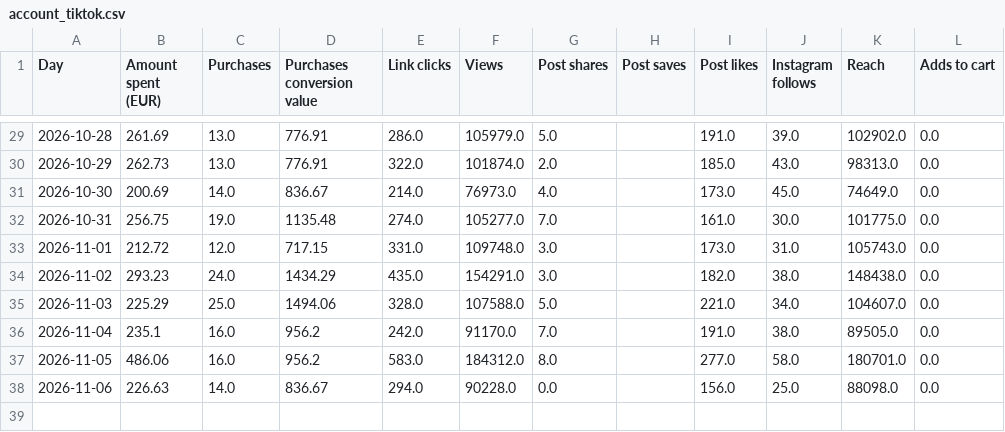
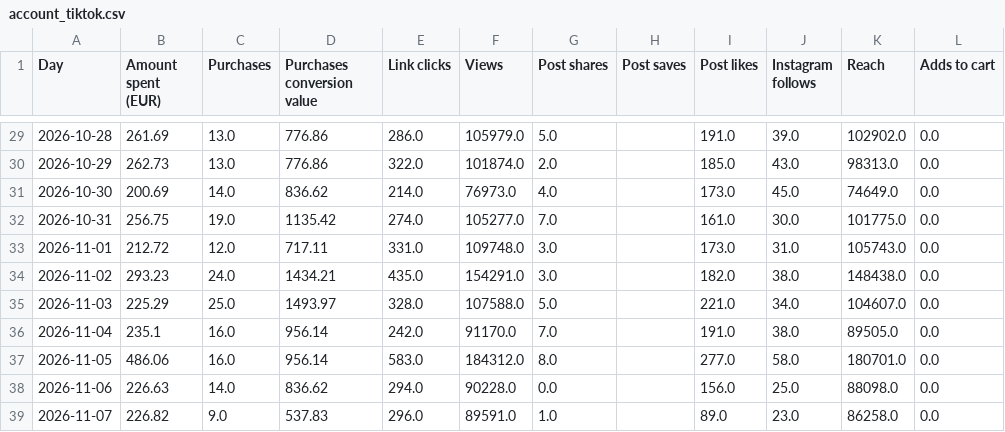
Before and after one commit to rcc-data/herology-nightly-builder, a CSV file: creative-hub-engine/account_tiktok.csv, drawn as a sheet; only a part is shown, gaps mark what is left out; the diff covers the shown part only.

```diff
--- a/creative-hub-engine/account_tiktok.csv
+++ b/creative-hub-engine/account_tiktok.csv
@@ -29,10 +29,11 @@ Day,Amount spent (EUR),Purchases,Purchases conversion value,Link clicks,Views,Po
-2026-10-28,261.69,13.0,776.91,286.0,105979.0,5.0,,191.0,39.0,102902.0,0.0
-2026-10-29,262.73,13.0,776.91,322.0,101874.0,2.0,,185.0,43.0,98313.0,0.0
-2026-10-30,200.69,14.0,836.67,214.0,76973.0,4.0,,173.0,45.0,74649.0,0.0
-2026-10-31,256.75,19.0,1135.48,274.0,105277.0,7.0,,161.0,30.0,101775.0,0.0
-2026-11-01,212.72,12.0,717.15,331.0,109748.0,3.0,,173.0,31.0,105743.0,0.0
-2026-11-02,293.23,24.0,1434.29,435.0,154291.0,3.0,,182.0,38.0,148438.0,0.0
-2026-11-03,225.29,25.0,1494.06,328.0,107588.0,5.0,,221.0,34.0,104607.0,0.0
-2026-11-04,235.1,16.0,956.2,242.0,91170.0,7.0,,191.0,38.0,89505.0,0.0
-2026-11-05,486.06,16.0,956.2,583.0,184312.0,8.0,,277.0,58.0,180701.0,0.0
-2026-11-06,226.63,14.0,836.67,294.0,90228.0,0.0,,156.0,25.0,88098.0,0.0
+2026-10-28,261.69,13.0,776.86,286.0,105979.0,5.0,,191.0,39.0,102902.0,0.0
+2026-10-29,262.73,13.0,776.86,322.0,101874.0,2.0,,185.0,43.0,98313.0,0.0
+2026-10-30,200.69,14.0,836.62,214.0,76973.0,4.0,,173.0,45.0,74649.0,0.0
+2026-10-31,256.75,19.0,1135.42,274.0,105277.0,7.0,,161.0,30.0,101775.0,0.0
+2026-11-01,212.72,12.0,717.11,331.0,109748.0,3.0,,173.0,31.0,105743.0,0.0
+2026-11-02,293.23,24.0,1434.21,435.0,154291.0,3.0,,182.0,38.0,148438.0,0.0
+2026-11-03,225.29,25.0,1493.97,328.0,107588.0,5.0,,221.0,34.0,104607.0,0.0
+2026-11-04,235.1,16.0,956.14,242.0,91170.0,7.0,,191.0,38.0,89505.0,0.0
+2026-11-05,486.06,16.0,956.14,583.0,184312.0,8.0,,277.0,58.0,180701.0,0.0
+2026-11-06,226.63,14.0,836.62,294.0,90228.0,0.0,,156.0,25.0,88098.0,0.0
+2026-11-07,226.82,9.0,537.83,296.0,89591.0,1.0,,89.0,23.0,86258.0,0.0
```
Also changed, not shown: 27 edited cells elsewhere in this file, creative-hub-engine/account_master.csv, creative-hub-engine/segments_master.csv, 5 other files.
